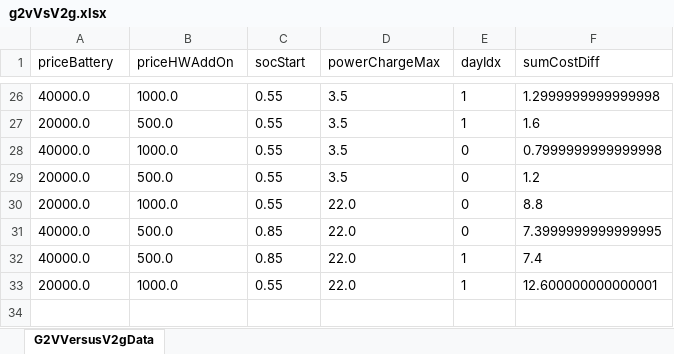
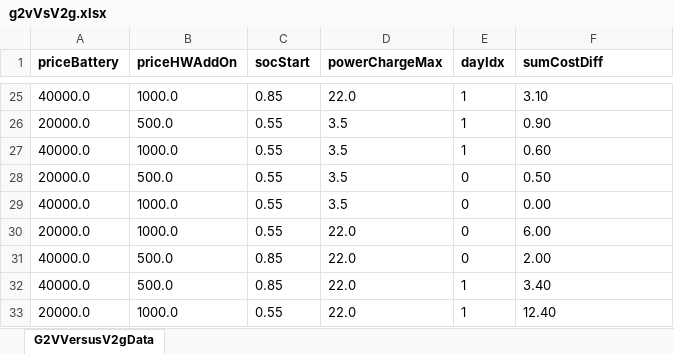
Before and after one commit to JonasHellgren/MachineLearning, an Excel workbook: src/main/java/safe_rl/runners/trading/results/g2vVsV2g.xlsx, sheet G2VVersusV2gData, drawn as a sheet; only a part is shown, gaps mark what is left out; values as stored, in another font and other column widths than the file's, no borders; addresses are those after the commit; the diff covers the shown part only; the diff names each change by its address in the sheet, - before the commit and + after, or states it on an @@ line.

```diff
--- a/src/main/java/safe_rl/runners/trading/results/g2vVsV2g.xlsx (sheet G2VVersusV2gData)
+++ b/src/main/java/safe_rl/runners/trading/results/g2vVsV2g.xlsx (sheet G2VVersusV2gData)
-A1:F1 bold: off
+A1:F1 bold: on
-C25 (socStart): 0.55
+C25 (socStart): 0.85
-D25 (powerChargeMax): 3.5
+D25 (powerChargeMax): 22.0
-F25 (sumCostDiff): 1.2999999999999998
+F25 (sumCostDiff): 3.10
-F26 (sumCostDiff): 1.6
+F26 (sumCostDiff): 0.90
-E27 (dayIdx): 0
+E27 (dayIdx): 1
-F27 (sumCostDiff): 0.7999999999999998
+F27 (sumCostDiff): 0.60
-F28 (sumCostDiff): 1.2
+F28 (sumCostDiff): 0.50
+row 29: 40000.0 | 1000.0 | 0.55 | 3.5 | 0 | 0.00
-F30 (sumCostDiff): 8.8
+F30 (sumCostDiff): 6.00
-F31 (sumCostDiff): 7.3999999999999995
+F31 (sumCostDiff): 2.00
-F32 (sumCostDiff): 7.4
+F32 (sumCostDiff): 3.40
-F33 (sumCostDiff): 12.600000000000001
+F33 (sumCostDiff): 12.40
```
Also changed, not shown: 1 added row, 2 removed rows, 28 edited cells and cell formats elsewhere in this sheet, src/main/java/safe_rl/runners/trading/results/scen_res_DayId[year=24, month=0, day=7, region=se3].xlsx, src/main/java/safe_rl/runners/trading/results/scen_res_DayId[year=24, month=4, day=10, region=se3].xlsx, 39 other files.
